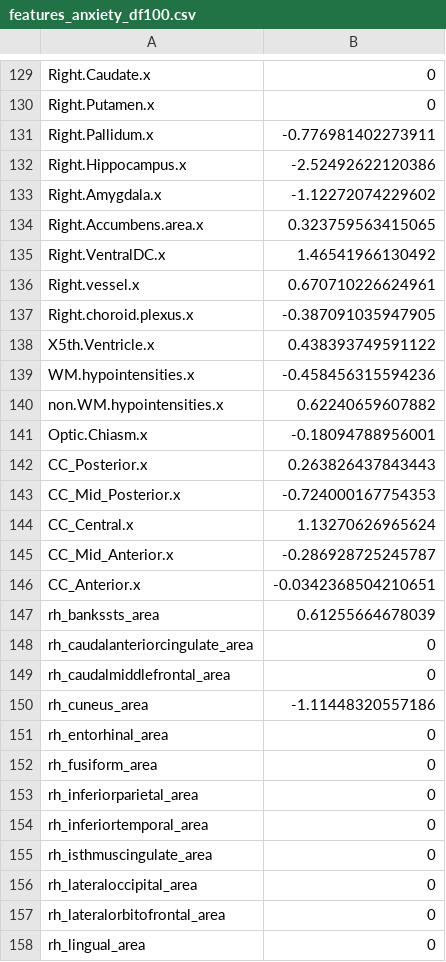
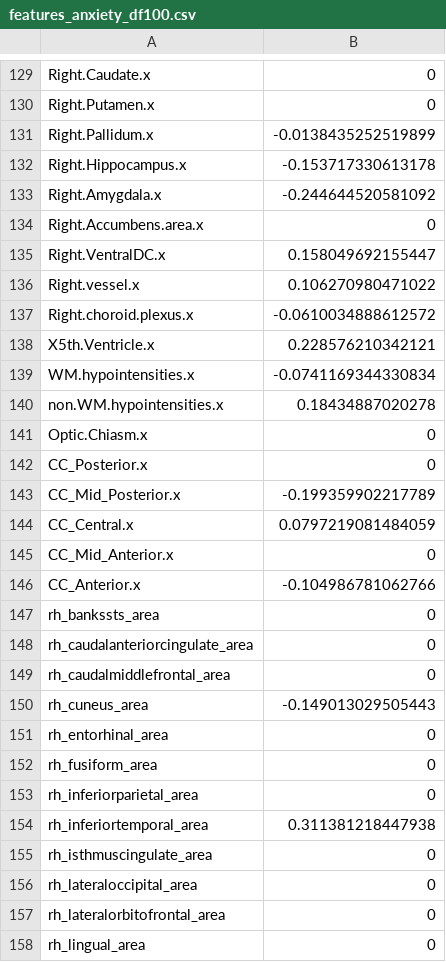
Before and after one commit to rhooahn/Menninger, a CSV file: data/features_anxiety_df100.csv, drawn as a sheet; only a part is shown, gaps mark what is left out; the diff covers the shown part only.

```diff
--- a/data/features_anxiety_df100.csv
+++ b/data/features_anxiety_df100.csv
@@ -130,22 +130,22 @@
 "Right.Putamen.x",0
-"Right.Pallidum.x",-0.776981402273911
-"Right.Hippocampus.x",-2.52492622120386
-"Right.Amygdala.x",-1.12272074229602
-"Right.Accumbens.area.x",0.323759563415065
-"Right.VentralDC.x",1.46541966130492
-"Right.vessel.x",0.670710226624961
-"Right.choroid.plexus.x",-0.387091035947905
-"X5th.Ventricle.x",0.438393749591122
-"WM.hypointensities.x",-0.458456315594236
-"non.WM.hypointensities.x",0.62240659607882
-"Optic.Chiasm.x",-0.18094788956001
-"CC_Posterior.x",0.263826437843443
-"CC_Mid_Posterior.x",-0.724000167754353
-"CC_Central.x",1.13270626965624
-"CC_Mid_Anterior.x",-0.286928725245787
-"CC_Anterior.x",-0.0342368504210651
-"rh_bankssts_area",0.61255664678039
+"Right.Pallidum.x",-0.0138435252519899
+"Right.Hippocampus.x",-0.153717330613178
+"Right.Amygdala.x",-0.244644520581092
+"Right.Accumbens.area.x",0
+"Right.VentralDC.x",0.158049692155447
+"Right.vessel.x",0.106270980471022
+"Right.choroid.plexus.x",-0.0610034888612572
+"X5th.Ventricle.x",0.228576210342121
+"WM.hypointensities.x",-0.0741169344330834
+"non.WM.hypointensities.x",0.18434887020278
+"Optic.Chiasm.x",0
+"CC_Posterior.x",0
+"CC_Mid_Posterior.x",-0.199359902217789
+"CC_Central.x",0.0797219081484059
+"CC_Mid_Anterior.x",0
+"CC_Anterior.x",-0.104986781062766
+"rh_bankssts_area",0
 "rh_caudalanteriorcingulate_area",0
 "rh_caudalmiddlefrontal_area",0
-"rh_cuneus_area",-1.11448320557186
+"rh_cuneus_area",-0.149013029505443
 "rh_entorhinal_area",0
@@ -153,3 +153,3 @@
 "rh_inferiorparietal_area",0
-"rh_inferiortemporal_area",0
+"rh_inferiortemporal_area",0.311381218447938
 "rh_isthmuscingulate_area",0
```
Also changed, not shown: 169 edited cells elsewhere in this file.
